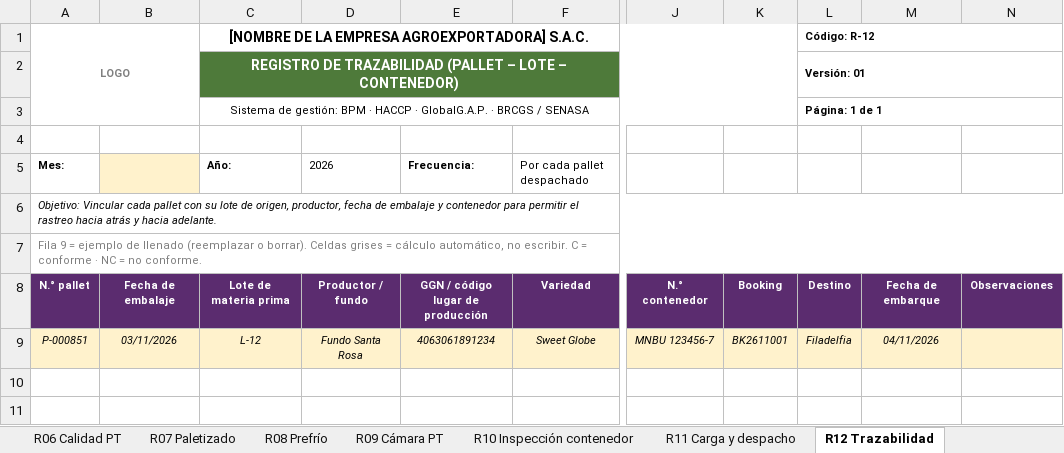
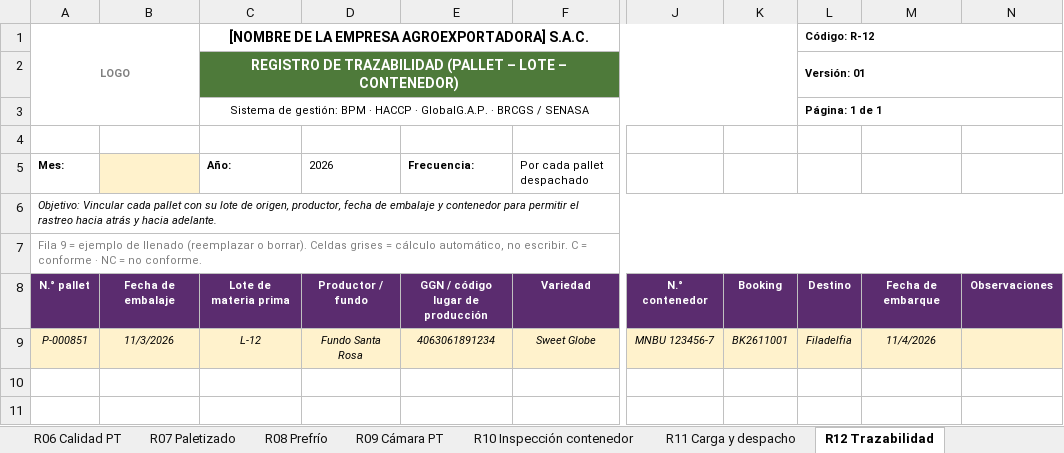
Before and after one commit to gidexconsulting-ctrl/registros-packing-uva, an Excel workbook: Registros_packing_uva_de_mesa.xlsx, sheet R12 Trazabilidad, drawn as a sheet; only a part is shown, gaps mark what is left out; values as stored, in another font and other column widths than the file's, no borders; the diff names each change by its address in the sheet, - before the commit and + after, or states it on an @@ line.

```diff
--- a/Registros_packing_uva_de_mesa.xlsx (sheet R12 Trazabilidad)
+++ b/Registros_packing_uva_de_mesa.xlsx (sheet R12 Trazabilidad)
-B9: 03/11/2026
+B9: 11/3/2026
-M9: 04/11/2026
+M9: 11/4/2026
```
Also changed, not shown: sheet R21 Acciones correctivas, sheet R19 Vidrios y plásticos, sheet R17 Cloro en agua, sheet R18 Control de plagas, sheet R09 Cámara PT, sheet R14 Materiales empaque, 14 more sheets, 1 other file.
